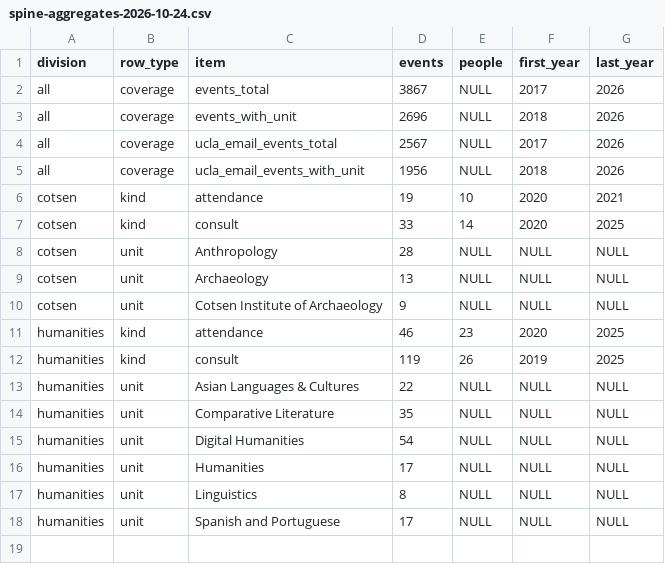
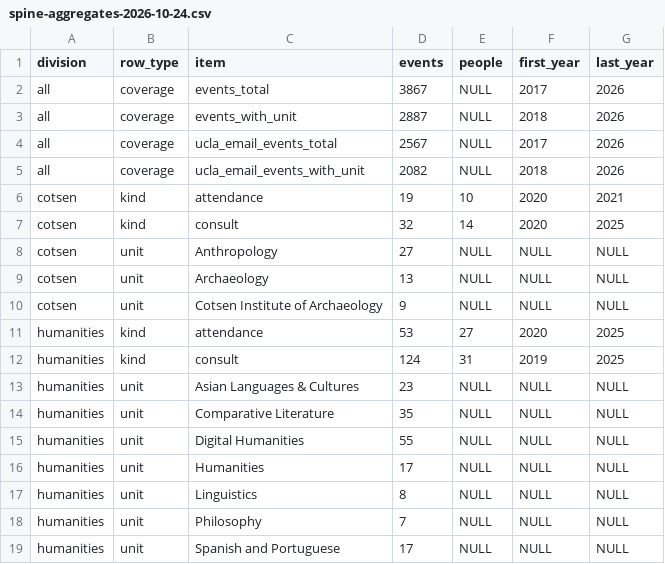
Before and after one commit to ucla-data-science-center/dsc-stats-reports, a CSV file: briefs/spine-aggregates-2026-10-24.csv, drawn as a sheet.

Commit message:
Briefs: aggregates regenerated from the full department map (81% of UCLA-email records matched)

```diff
--- a/briefs/spine-aggregates-2026-10-24.csv
+++ b/briefs/spine-aggregates-2026-10-24.csv
@@ -2,17 +2,18 @@ division,row_type,item,events,people,first_year,last_year
 all,coverage,events_total,3867,NULL,2017,2026
-all,coverage,events_with_unit,2696,NULL,2018,2026
+all,coverage,events_with_unit,2887,NULL,2018,2026
 all,coverage,ucla_email_events_total,2567,NULL,2017,2026
-all,coverage,ucla_email_events_with_unit,1956,NULL,2018,2026
+all,coverage,ucla_email_events_with_unit,2082,NULL,2018,2026
 cotsen,kind,attendance,19,10,2020,2021
-cotsen,kind,consult,33,14,2020,2025
-cotsen,unit,Anthropology,28,NULL,NULL,NULL
+cotsen,kind,consult,32,14,2020,2025
+cotsen,unit,Anthropology,27,NULL,NULL,NULL
 cotsen,unit,Archaeology,13,NULL,NULL,NULL
 cotsen,unit,Cotsen Institute of Archaeology,9,NULL,NULL,NULL
-humanities,kind,attendance,46,23,2020,2025
-humanities,kind,consult,119,26,2019,2025
-humanities,unit,Asian Languages & Cultures,22,NULL,NULL,NULL
+humanities,kind,attendance,53,27,2020,2025
+humanities,kind,consult,124,31,2019,2025
+humanities,unit,Asian Languages & Cultures,23,NULL,NULL,NULL
 humanities,unit,Comparative Literature,35,NULL,NULL,NULL
-humanities,unit,Digital Humanities,54,NULL,NULL,NULL
+humanities,unit,Digital Humanities,55,NULL,NULL,NULL
 humanities,unit,Humanities,17,NULL,NULL,NULL
 humanities,unit,Linguistics,8,NULL,NULL,NULL
+humanities,unit,Philosophy,7,NULL,NULL,NULL
 humanities,unit,Spanish and Portuguese,17,NULL,NULL,NULL
```
